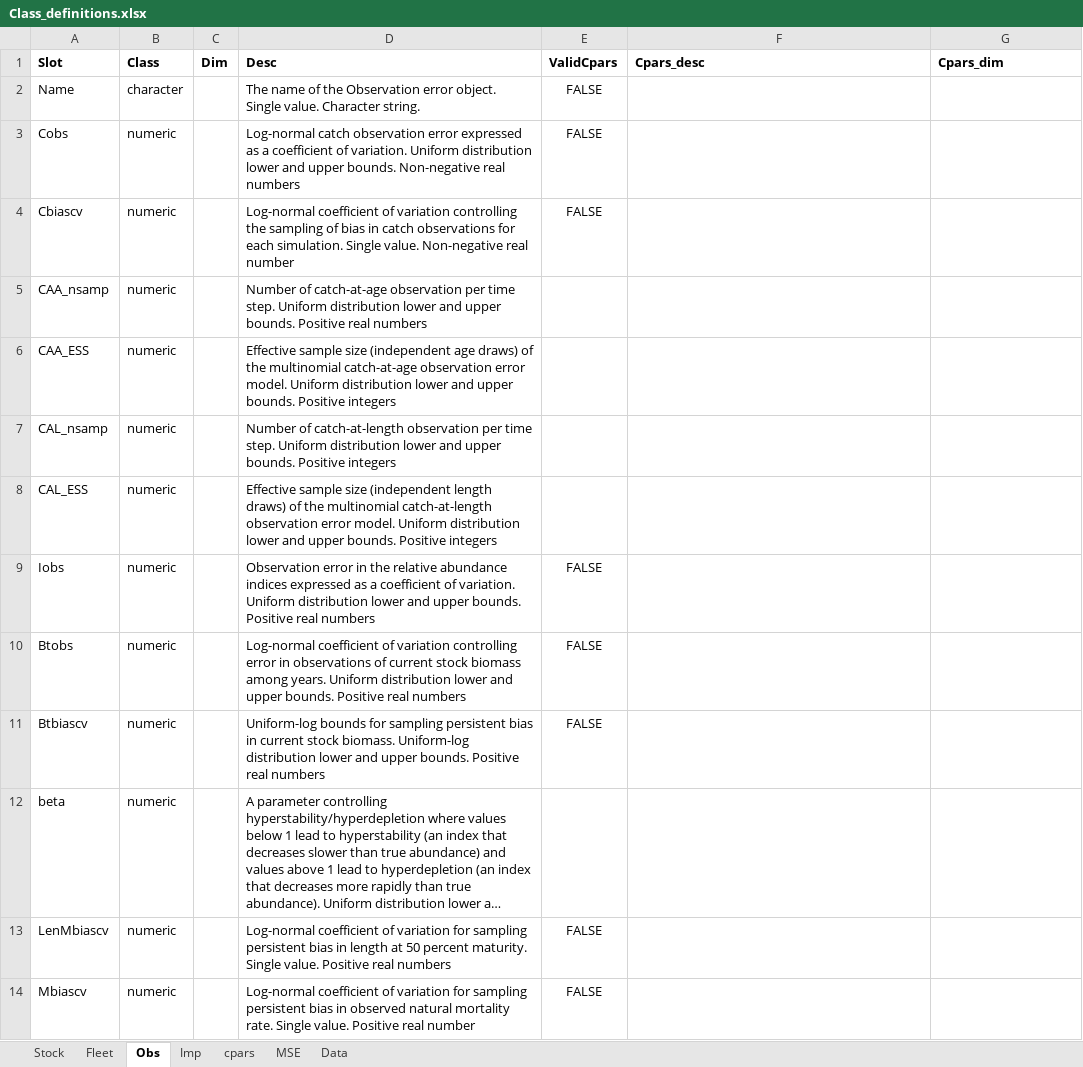
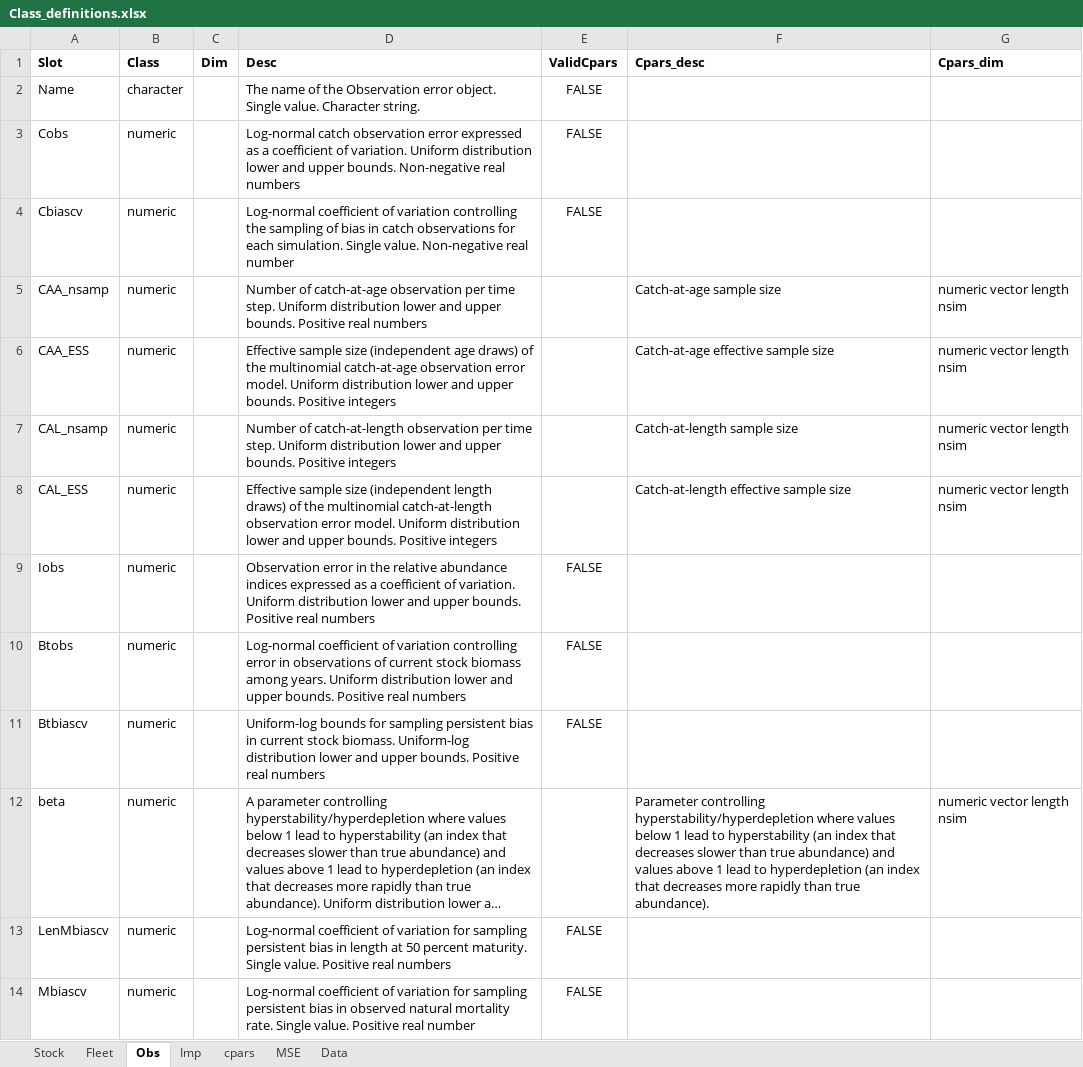
Before and after one commit to Blue-Matter/MSEtool, an Excel workbook: build_tools/Class_definitions/Class_definitions.xlsx, sheet Obs, drawn as a sheet; only a part is shown; long unchanged cells end in …; values as stored, in another font and other column widths than the file's, no borders; the diff names each change by its address in the sheet, - before the commit and + after, or states it on an @@ line.

Commit message:
Update Class_definitions.xlsx

```diff
--- a/build_tools/Class_definitions/Class_definitions.xlsx (sheet Obs)
+++ b/build_tools/Class_definitions/Class_definitions.xlsx (sheet Obs)
-F5 (Cpars_desc): (empty)
+F5 (Cpars_desc): Catch-at-age sample size
-G5:G8 (Cpars_dim): (empty)
+G5:G8 (Cpars_dim): numeric vector length nsim
-F6 (Cpars_desc): (empty)
+F6 (Cpars_desc): Catch-at-age effective sample size
-F7 (Cpars_desc): (empty)
+F7 (Cpars_desc): Catch-at-length sample size
-F8 (Cpars_desc): (empty)
+F8 (Cpars_desc): Catch-at-length effective sample size
-F12 (Cpars_desc): (empty)
+F12 (Cpars_desc): Parameter controlling hyperstability/hyperdepletion where values below 1 lead to hyperstability (an index that decreases slower than true abundance) and values above 1 lead to hyperdepletion (an index that decreases more rapidly than true abundance).
-G12 (Cpars_dim): (empty)
+G12 (Cpars_dim): numeric vector length nsim
```
Also changed, not shown: sheet Fleet.
